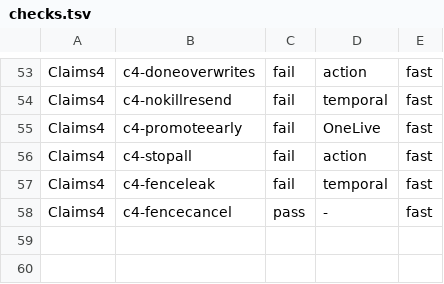
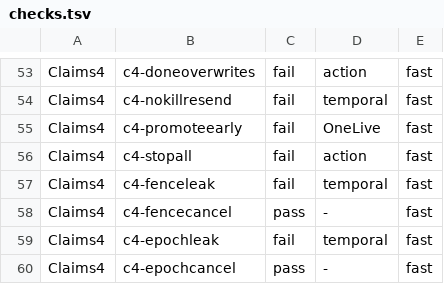
Before and after one commit to Ying-Kai-Liao/kith, a TSV file: verification/writer-lock/checks.tsv, drawn as a sheet; only a part is shown, gaps mark what is left out; the diff names each change by its address in the sheet, - before the commit and + after, or states it on an @@ line.

```diff
--- a/verification/writer-lock/checks.tsv
+++ b/verification/writer-lock/checks.tsv
+row 59: Claims4 | c4-epochleak | fail | temporal | fast
+row 60: Claims4 | c4-epochcancel | pass | - | fast
```
Also changed, not shown: 7 other files.
